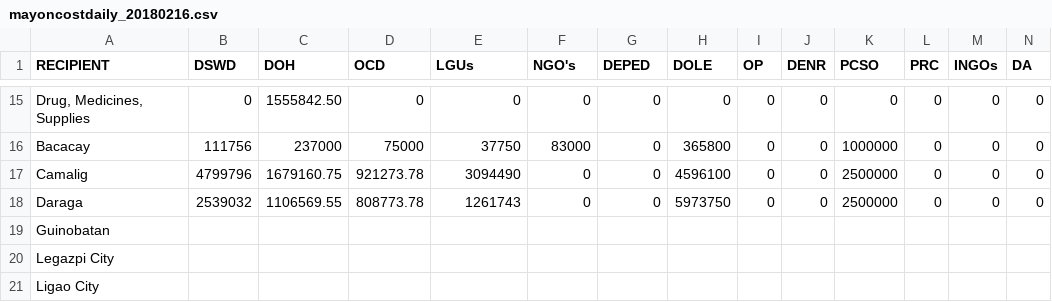
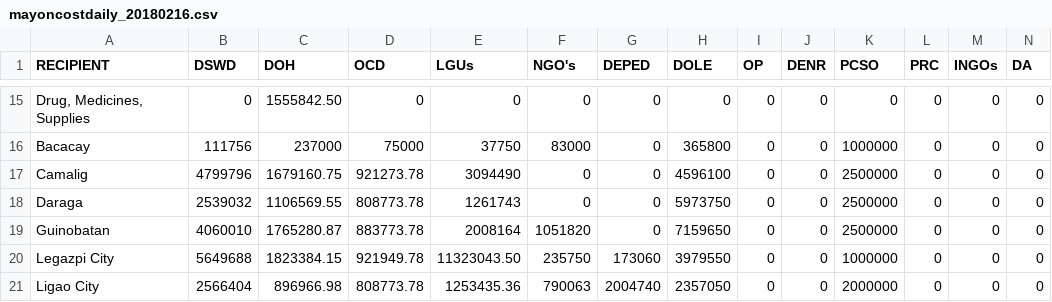
Before and after one commit to jmbangate/code4d, a CSV file: data/mayon/mayoncostdaily_20180216.csv, drawn as a sheet; only a part is shown, gaps mark what is left out; the diff covers the shown part only; the diff names each change by its address in the sheet, - before the commit and + after, or states it on an @@ line.

Commit message:
Update mayoncostdaily_20180216.csv

```diff
--- a/data/mayon/mayoncostdaily_20180216.csv
+++ b/data/mayon/mayoncostdaily_20180216.csv
-B19 (DSWD): (empty)
+B19 (DSWD): 4060010
-C19 (DOH): (empty)
+C19 (DOH): 1765280.87
-D19 (OCD): (empty)
+D19 (OCD): 883773.78
-E19 (LGUs): (empty)
+E19 (LGUs): 2008164
-F19 (NGO's): (empty)
+F19 (NGO's): 1051820
-G19 (DEPED): (empty)
+G19 (DEPED): 0
-H19 (DOLE): (empty)
+H19 (DOLE): 7159650
-I19:I21 (OP): (empty)
+I19:I21 (OP): 0
-J19:J21 (DENR): (empty)
+J19:J21 (DENR): 0
-K19 (PCSO): (empty)
+K19 (PCSO): 2500000
-L19:L21 (PRC): (empty)
+L19:L21 (PRC): 0
-M19:M21 (INGOs): (empty)
+M19:M21 (INGOs): 0
-N19:N21 (DA): (empty)
+N19:N21 (DA): 0
-B20 (DSWD): (empty)
+B20 (DSWD): 5649688
-C20 (DOH): (empty)
+C20 (DOH): 1823384.15
-D20 (OCD): (empty)
+D20 (OCD): 921949.78
-E20 (LGUs): (empty)
+E20 (LGUs): 11323043.50
-F20 (NGO's): (empty)
+F20 (NGO's): 235750
-G20 (DEPED): (empty)
+G20 (DEPED): 173060
-H20 (DOLE): (empty)
+H20 (DOLE): 3979550
-K20 (PCSO): (empty)
+K20 (PCSO): 1000000
-B21 (DSWD): (empty)
+B21 (DSWD): 2566404
-C21 (DOH): (empty)
+C21 (DOH): 896966.98
-D21 (OCD): (empty)
+D21 (OCD): 808773.78
-E21 (LGUs): (empty)
+E21 (LGUs): 1253435.36
-F21 (NGO's): (empty)
+F21 (NGO's): 790063
-G21 (DEPED): (empty)
+G21 (DEPED): 2004740
-H21 (DOLE): (empty)
+H21 (DOLE): 2357050
-K21 (PCSO): (empty)
+K21 (PCSO): 2000000
```
Also changed, not shown: 17 edited cells elsewhere in this file.
